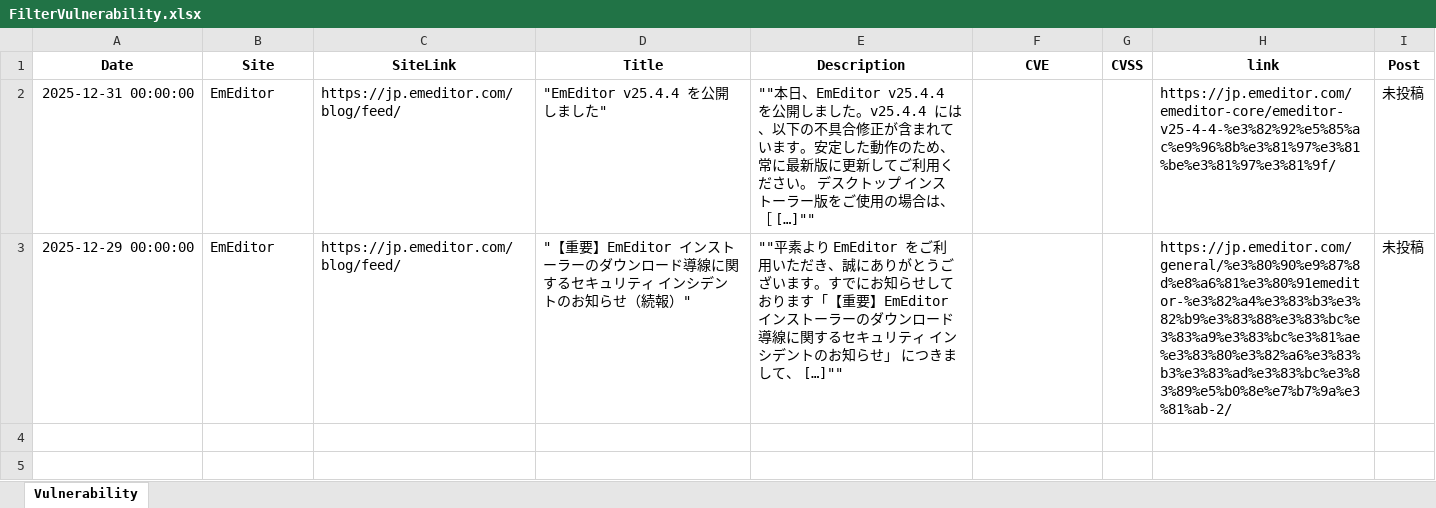
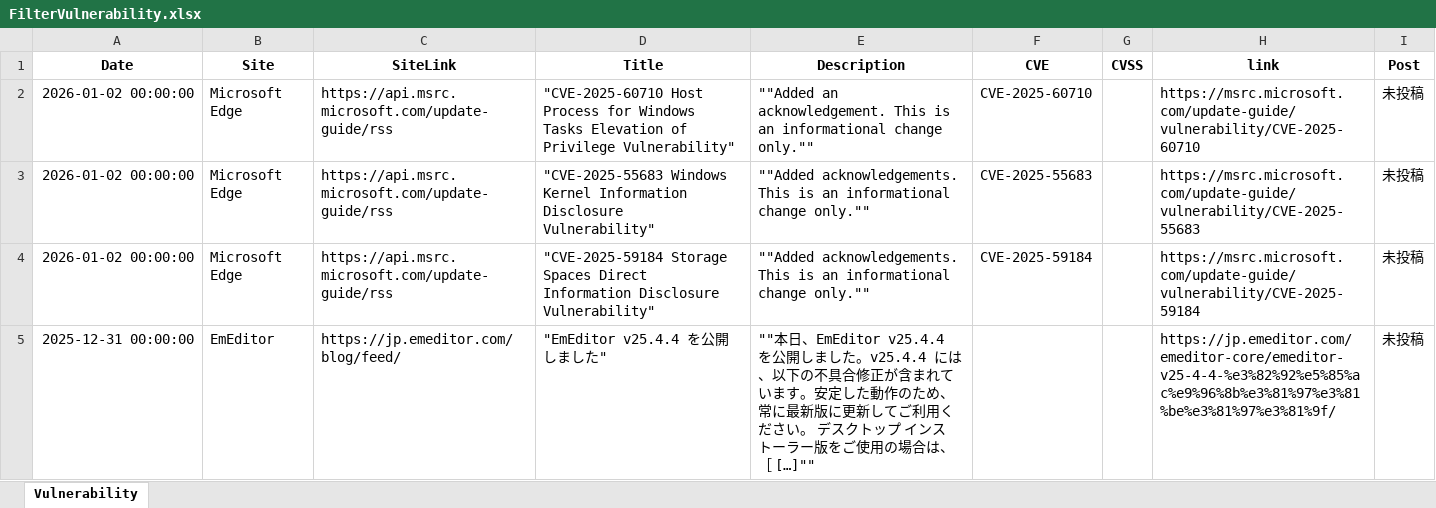
Before and after one commit to AgetakoSec/Agetako, an Excel workbook: FilterVulnerability.xlsx, sheet Vulnerability, drawn as a sheet; values as stored, in another font and other column widths than the file's, no borders; table styles not drawn; removed rows and columns are numbered as before the commit, all else as after; the diff names each change by its address in the sheet, - before the commit and + after, or states it on an @@ line.

```diff
--- a/FilterVulnerability.xlsx (sheet Vulnerability)
+++ b/FilterVulnerability.xlsx (sheet Vulnerability)
+row 2: 2026-01-02 00:00:00 | Microsoft Edge | https://api.msrc.microsoft.com/update-guide/rss | "CVE-2025-60710 Host Process for Windows Tasks Elevation of Privilege Vulnerability" | ""Added an acknowledgement. This is an informational change only."" | CVE-2025-60710 |  | https://msrc.microsoft.com/update-guide/vulnerability/CVE-2025-60710 | 未投稿
+row 3: 2026-01-02 00:00:00 | Microsoft Edge | https://api.msrc.microsoft.com/update-guide/rss | "CVE-2025-55683 Windows Kernel Information Disclosure Vulnerability" | ""Added acknowledgements. This is an informational change only."" | CVE-2025-55683 |  | https://msrc.microsoft.com/update-guide/vulnerability/CVE-2025-55683 | 未投稿
+row 4: 2026-01-02 00:00:00 | Microsoft Edge | https://api.msrc.microsoft.com/update-guide/rss | "CVE-2025-59184 Storage Spaces Direct Information Disclosure Vulnerability" | ""Added acknowledgements. This is an informational change only."" | CVE-2025-59184 |  | https://msrc.microsoft.com/update-guide/vulnerability/CVE-2025-59184 | 未投稿
-row 3: 2025-12-29 00:00:00 | EmEditor | https://jp.emeditor.com/blog/feed/ | "【重要】EmEditor インストーラーのダウンロード導線に関するセキュリティ インシデントのお知らせ（続報）" | ""平素より EmEditor をご利用いただき、誠にありがとうございます。すでにお知らせしております「【重要】EmEditor インストーラーのダウンロード導線に関するセキュリティ インシデントのお知らせ」 につきまして、 […]"" |  |  | https://jp.emeditor.com/general/%e3%80%90%e9%87%8d%e8%a6%81%e3%80%91emeditor-%e3%82%a4%e3%83%b3%e3%82%b9%e3%83%88%e3%83%bc%e3%83%a9%e3%83%bc%e3%81%ae%e3%83%80%e3%82%a6%e3%83%b3%e3%83%ad%e3%83%bc%e3%83%89%e5%b0%8e%e7%b7%9a%e3%81%ab-2/ | 未投稿
```
Also changed, not shown: 20 other files.
